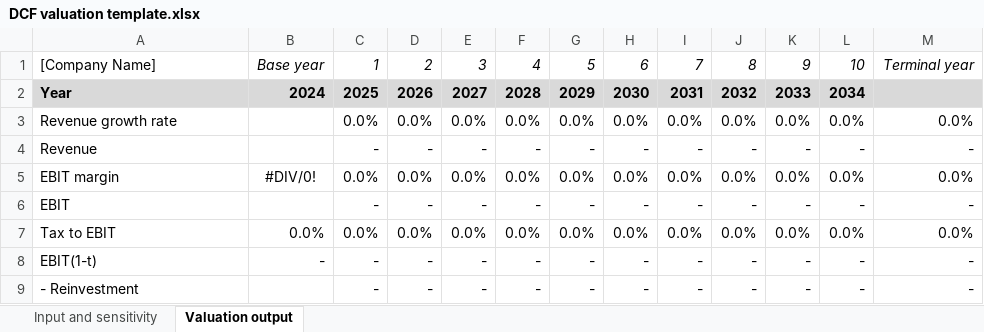
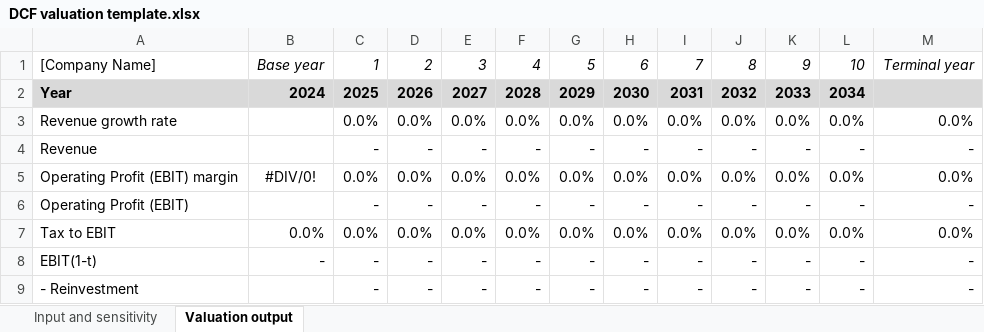
Before and after one commit to alanhewenyu/ValuX, an Excel workbook: modeling/DCF valuation template.xlsx, sheet Valuation output, drawn as a sheet; only a part is shown; values as stored, in another font and other column widths than the file's, no borders; the diff names each change by its address in the sheet, - before the commit and + after, or states it on an @@ line.

```diff
--- a/modeling/DCF valuation template.xlsx (sheet Valuation output)
+++ b/modeling/DCF valuation template.xlsx (sheet Valuation output)
-A5: EBIT margin
+A5: Operating Profit (EBIT) margin
-A6: EBIT
+A6: Operating Profit (EBIT)
```
Also changed, not shown: 5 other files.
